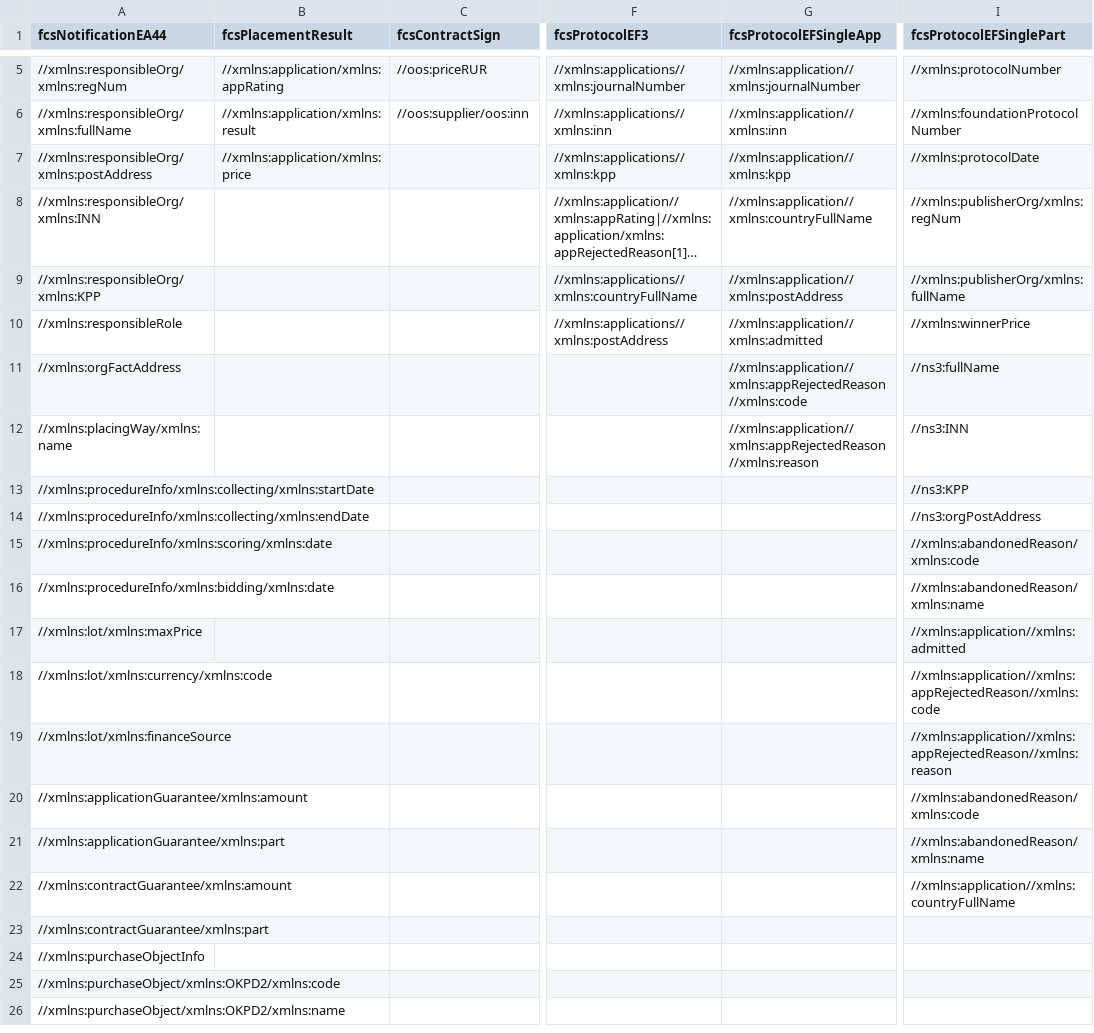
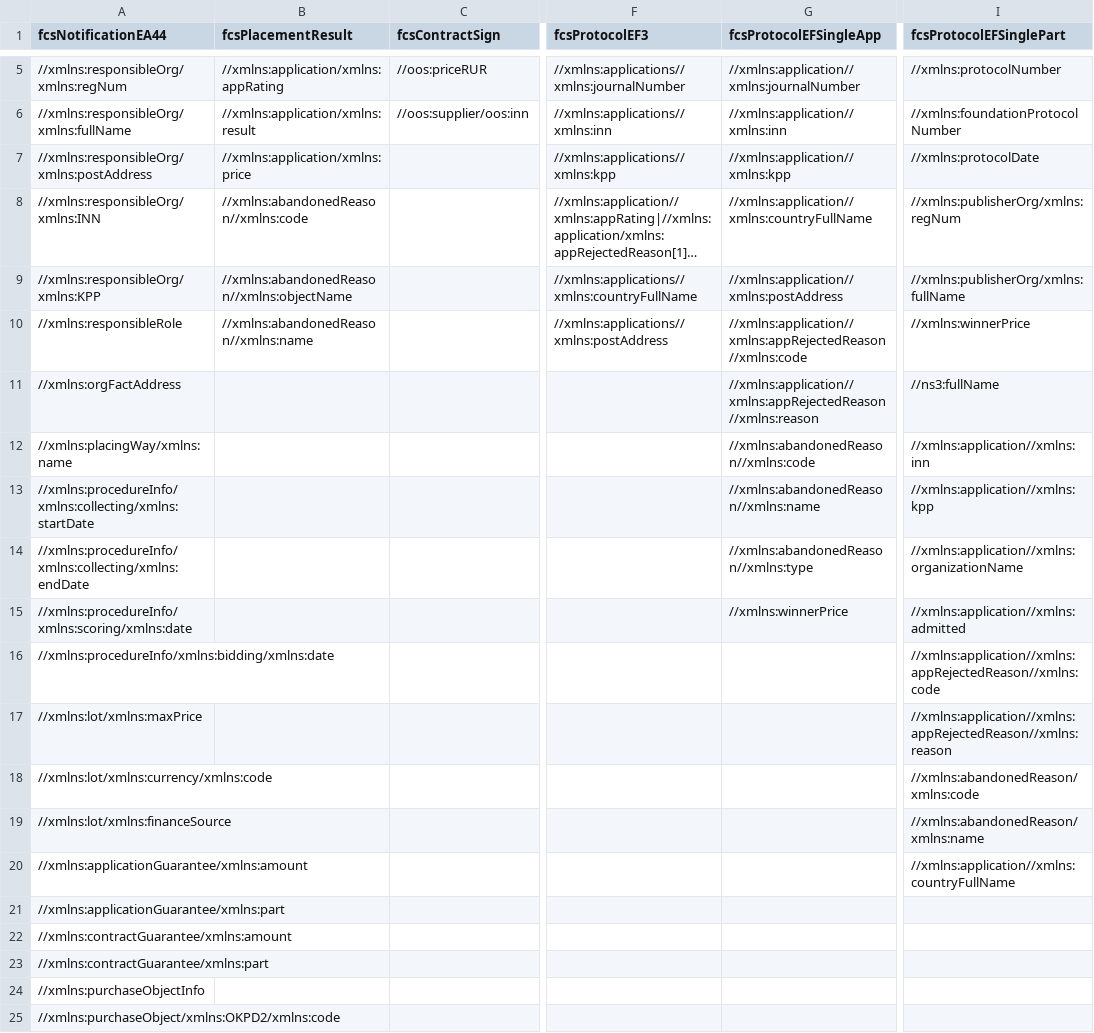
Before and after one commit to aksyuk/zakupki_gov_ru, a CSV file: data/reference/df_xml_patterns.csv, drawn as a sheet; only a part is shown, gaps mark what is left out; the shorter side is filled out with more unchanged rows; long unchanged cells end in …; the diff names each change by its address in the sheet, - before the commit and + after, or states it on an @@ line.

Commit message:
parser update:  * fixed dissapearence of code which makes xpath-quiries from patterns in csv file.  * added preprocessing of xml files: fcsNotificationCancel, fcsPlacementResult, fcsProtocolCancel, fcsProtocolEFSingleApp, fcsProtocolEFSinglePart.  * added script parser-ftp-04_Prepare-Data-for-Models_2.R for new model.
README update

```diff
--- a/data/reference/df_xml_patterns.csv
+++ b/data/reference/df_xml_patterns.csv
-B8 (fcsPlacementResult): (empty)
+B8 (fcsPlacementResult): //xmlns:abandonedReason//xmlns:code
-B9 (fcsPlacementResult): (empty)
+B9 (fcsPlacementResult): //xmlns:abandonedReason//xmlns:objectName
-B10 (fcsPlacementResult): (empty)
+B10 (fcsPlacementResult): //xmlns:abandonedReason//xmlns:name
-G10 (fcsProtocolEFSingleApp): //xmlns:application//xmlns:admitted
+G10 (fcsProtocolEFSingleApp): //xmlns:application//xmlns:appRejectedReason//xmlns:code
-G11 (fcsProtocolEFSingleApp): //xmlns:application//xmlns:appRejectedReason//xmlns:code
+G11 (fcsProtocolEFSingleApp): //xmlns:application//xmlns:appRejectedReason//xmlns:reason
-G12 (fcsProtocolEFSingleApp): //xmlns:application//xmlns:appRejectedReason//xmlns:reason
+G12 (fcsProtocolEFSingleApp): //xmlns:abandonedReason//xmlns:code
-I12 (fcsProtocolEFSinglePart): //ns3:INN
+I12 (fcsProtocolEFSinglePart): //xmlns:application//xmlns:inn
-G13 (fcsProtocolEFSingleApp): (empty)
+G13 (fcsProtocolEFSingleApp): //xmlns:abandonedReason//xmlns:name
-I13 (fcsProtocolEFSinglePart): //ns3:KPP
+I13 (fcsProtocolEFSinglePart): //xmlns:application//xmlns:kpp
-G14 (fcsProtocolEFSingleApp): (empty)
+G14 (fcsProtocolEFSingleApp): //xmlns:abandonedReason//xmlns:type
-I14 (fcsProtocolEFSinglePart): //ns3:orgPostAddress
+I14 (fcsProtocolEFSinglePart): //xmlns:application//xmlns:organizationName
-G15 (fcsProtocolEFSingleApp): (empty)
+G15 (fcsProtocolEFSingleApp): //xmlns:winnerPrice
-I15 (fcsProtocolEFSinglePart): //xmlns:abandonedReason/xmlns:code
+I15 (fcsProtocolEFSinglePart): //xmlns:application//xmlns:admitted
-I16 (fcsProtocolEFSinglePart): //xmlns:abandonedReason/xmlns:name
+I16 (fcsProtocolEFSinglePart): //xmlns:application//xmlns:appRejectedReason//xmlns:code
-I17 (fcsProtocolEFSinglePart): //xmlns:application//xmlns:admitted
+I17 (fcsProtocolEFSinglePart): //xmlns:application//xmlns:appRejectedReason//xmlns:reason
-I18 (fcsProtocolEFSinglePart): //xmlns:application//xmlns:appRejectedReason//xmlns:code
+I18 (fcsProtocolEFSinglePart): //xmlns:abandonedReason/xmlns:code
-I19 (fcsProtocolEFSinglePart): //xmlns:application//xmlns:appRejectedReason//xmlns:reason
+I19 (fcsProtocolEFSinglePart): //xmlns:abandonedReason/xmlns:name
-I20 (fcsProtocolEFSinglePart): //xmlns:abandonedReason/xmlns:code
+I20 (fcsProtocolEFSinglePart): //xmlns:application//xmlns:countryFullName
-I21 (fcsProtocolEFSinglePart): //xmlns:abandonedReason/xmlns:name
+I21 (fcsProtocolEFSinglePart): (empty)
-I22 (fcsProtocolEFSinglePart): //xmlns:application//xmlns:countryFullName
+I22 (fcsProtocolEFSinglePart): (empty)
```
Also changed, not shown: 8 other files.
